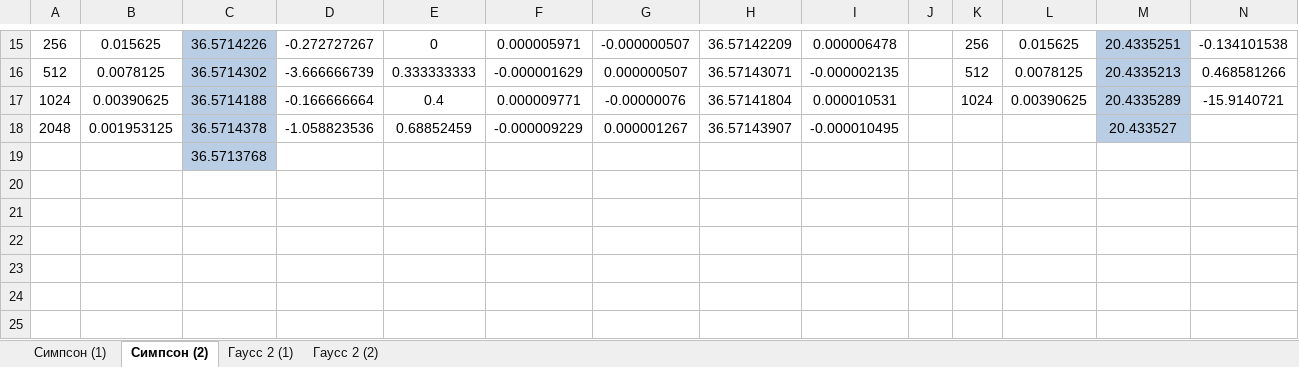
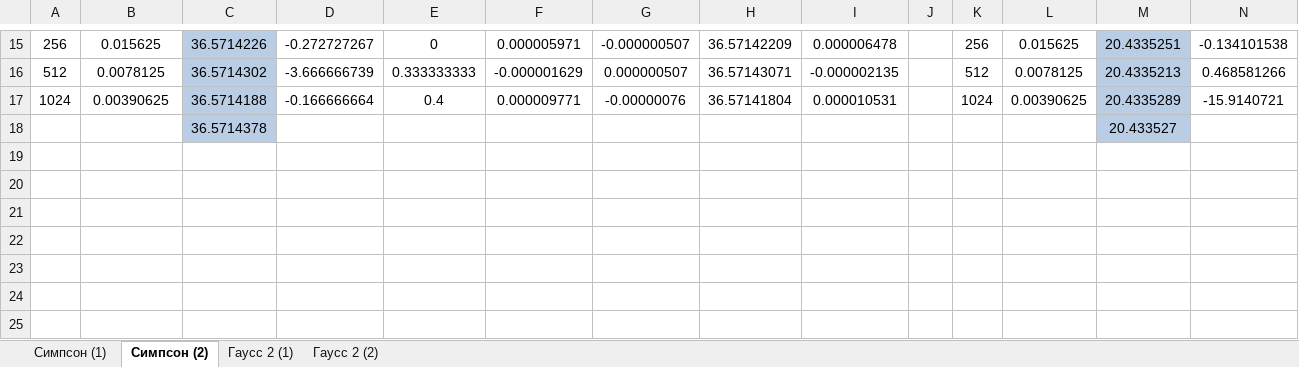
Before and after one commit to TimurFatykhov/Numerical-Methods, an Excel workbook: 4/ЛАБА 4.xlsx, sheet Симпсон (2), drawn as a sheet; only a part is shown, gaps mark what is left out; values as stored, in another font and other column widths than the file's, no borders; charts and pictures not drawn; removed rows and columns are numbered as before the commit, all else as after; rows hold the shown columns only; the diff names each change by its address in the sheet, - before the commit and + after, or states it on an @@ line.

```diff
--- a/4/ЛАБА 4.xlsx (sheet Симпсон (2))
+++ b/4/ЛАБА 4.xlsx (sheet Симпсон (2))
-row 18: 2048 | 0.001953125 | 36.5714378 | -1.058823536 | 0.68852459 | -0.000009229 | 0.000001267 | 36.57143907 | -0.000010495 |  |  |  | 20.433527
+row 18:  |  | 36.5714378 |  |  |  |  |  |  |  |  |  | 20.433527
-C19: 36.5713768
+C19: (empty)
-C19 fill: #B9CDE5
+C19 fill: none
```
Also changed, not shown: sheet Гаусс 2 (2), formulas that keep their value, charts or pictures.
